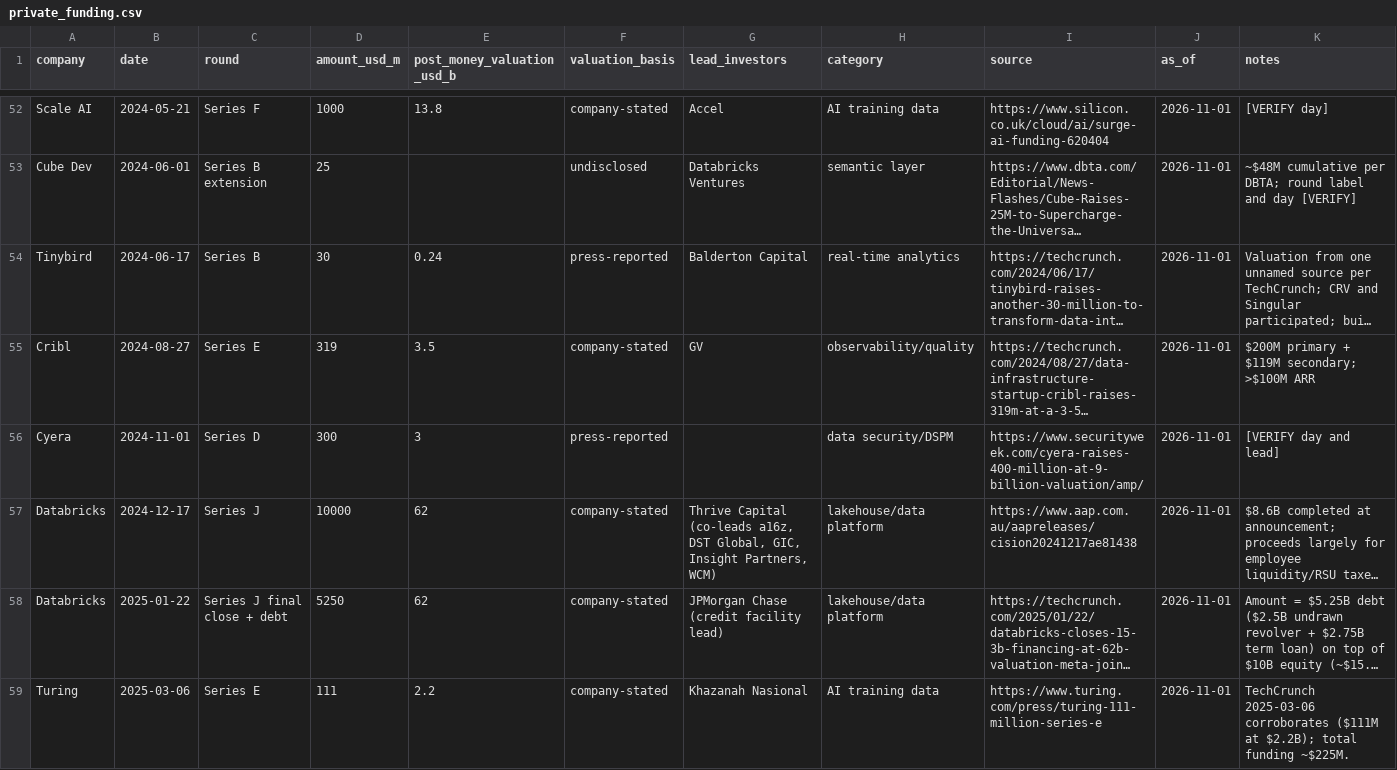
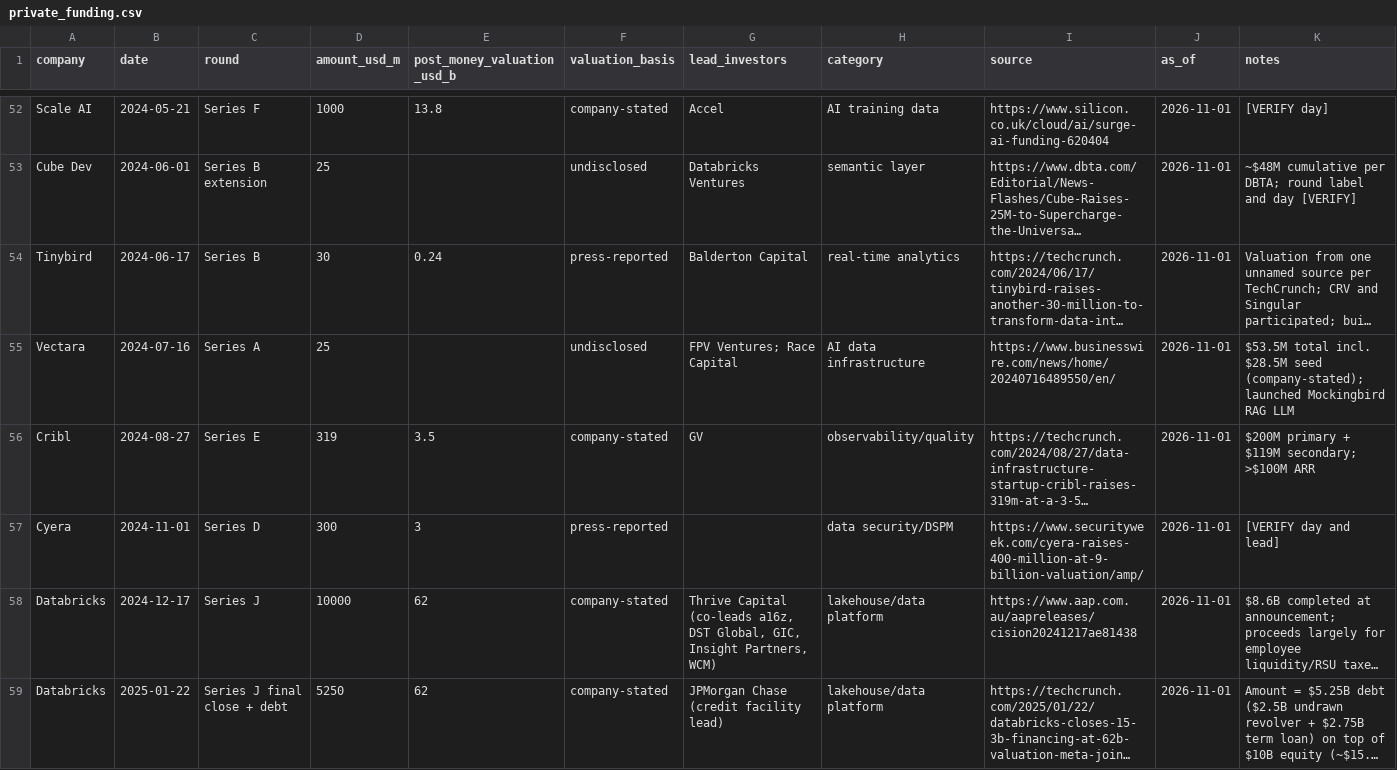
Before and after one commit to FrankHuang94/data_tech_db_claude, a CSV file: data/private_funding.csv, drawn as a sheet; only a part is shown, gaps mark what is left out; the shorter side is filled out with more unchanged rows; long unchanged cells end in …; the diff covers the shown part only; the diff names each change by its address in the sheet, - before the commit and + after, or states it on an @@ line.

```diff
--- a/data/private_funding.csv
+++ b/data/private_funding.csv
+row 55: Vectara | 2024-07-16 | Series A | 25 |  | undisclosed | FPV Ventures; Race Capital | AI data infrastructure | https://www.businesswire.com/news/home/20240716489550/en/ | 2026-11-01 | $53.5M total incl. $28.5M seed (company-stated); launched Mockingbird RAG LLM
```
Also changed, not shown: 1 added row and 4 edited cells elsewhere in this file, 31 other files.
